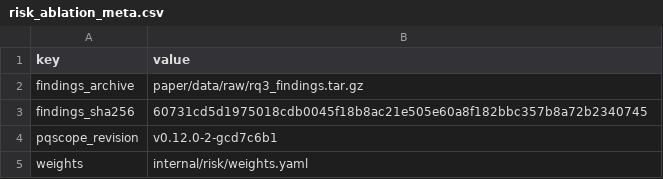
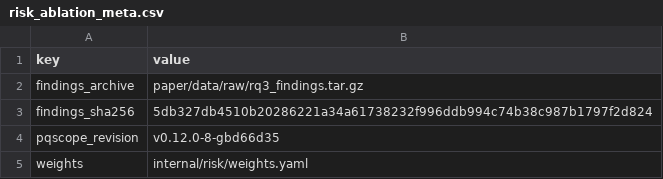
Before and after one commit to emmanueladutwum123/pqscope, a CSV file: paper/data/risk_ablation_meta.csv, drawn as a sheet.

Commit message:
Regenerate the risk ablation from the republished archive
Identical results; only the archive's hash and revision in the metadata
change. Document the anonymized-repository terms in paper/README.md.

```diff
--- a/paper/data/risk_ablation_meta.csv
+++ b/paper/data/risk_ablation_meta.csv
@@ -2,4 +2,4 @@ key,value
 findings_archive,paper/data/raw/rq3_findings.tar.gz
-findings_sha256,60731cd5d1975018cdb0045f18b8ac21e505e60a8f182bbc357b8a72b2340745
-pqscope_revision,v0.12.0-2-gcd7c6b1
+findings_sha256,5db327db4510b20286221a34a61738232f996ddb994c74b38c987b1797f2d824
+pqscope_revision,v0.12.0-8-gbd66d35
 weights,internal/risk/weights.yaml
```
Also changed, not shown: 2 other files.
